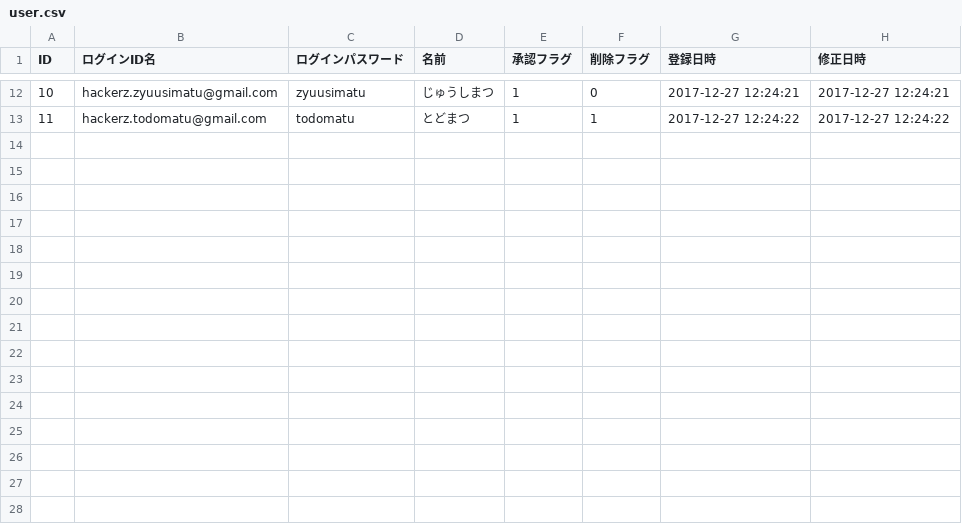
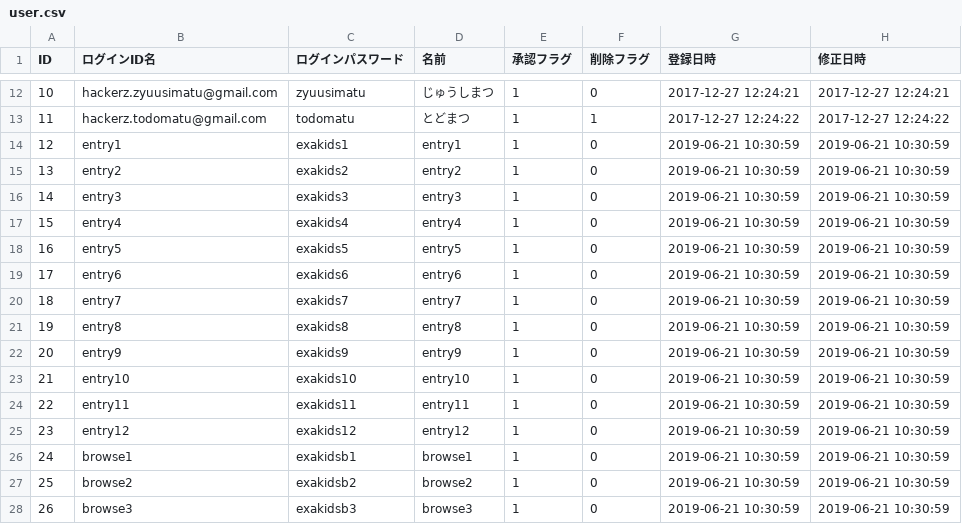
Before and after one commit to HackerzLab/training_hackerzlab, a CSV file: db/user.csv, drawn as a sheet; only a part is shown, gaps mark what is left out; the diff names each change by its address in the sheet, - before the commit and + after, or states it on an @@ line.

```diff
--- a/db/user.csv
+++ b/db/user.csv
+row 14: 12 | entry1 | exakids1 | entry1 | 1 | 0 | 2019-06-21 10:30:59 | 2019-06-21 10:30:59
+row 15: 13 | entry2 | exakids2 | entry2 | 1 | 0 | 2019-06-21 10:30:59 | 2019-06-21 10:30:59
+row 16: 14 | entry3 | exakids3 | entry3 | 1 | 0 | 2019-06-21 10:30:59 | 2019-06-21 10:30:59
+row 17: 15 | entry4 | exakids4 | entry4 | 1 | 0 | 2019-06-21 10:30:59 | 2019-06-21 10:30:59
+row 18: 16 | entry5 | exakids5 | entry5 | 1 | 0 | 2019-06-21 10:30:59 | 2019-06-21 10:30:59
+row 19: 17 | entry6 | exakids6 | entry6 | 1 | 0 | 2019-06-21 10:30:59 | 2019-06-21 10:30:59
+row 20: 18 | entry7 | exakids7 | entry7 | 1 | 0 | 2019-06-21 10:30:59 | 2019-06-21 10:30:59
+row 21: 19 | entry8 | exakids8 | entry8 | 1 | 0 | 2019-06-21 10:30:59 | 2019-06-21 10:30:59
+row 22: 20 | entry9 | exakids9 | entry9 | 1 | 0 | 2019-06-21 10:30:59 | 2019-06-21 10:30:59
+row 23: 21 | entry10 | exakids10 | entry10 | 1 | 0 | 2019-06-21 10:30:59 | 2019-06-21 10:30:59
+row 24: 22 | entry11 | exakids11 | entry11 | 1 | 0 | 2019-06-21 10:30:59 | 2019-06-21 10:30:59
+row 25: 23 | entry12 | exakids12 | entry12 | 1 | 0 | 2019-06-21 10:30:59 | 2019-06-21 10:30:59
+row 26: 24 | browse1 | exakidsb1 | browse1 | 1 | 0 | 2019-06-21 10:30:59 | 2019-06-21 10:30:59
+row 27: 25 | browse2 | exakidsb2 | browse2 | 1 | 0 | 2019-06-21 10:30:59 | 2019-06-21 10:30:59
+row 28: 26 | browse3 | exakidsb3 | browse3 | 1 | 0 | 2019-06-21 10:30:59 | 2019-06-21 10:30:59
```
Also changed, not shown: 2 other files.
